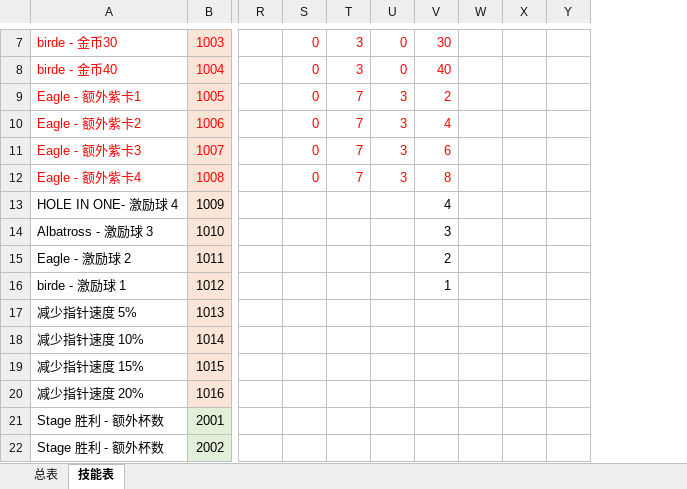
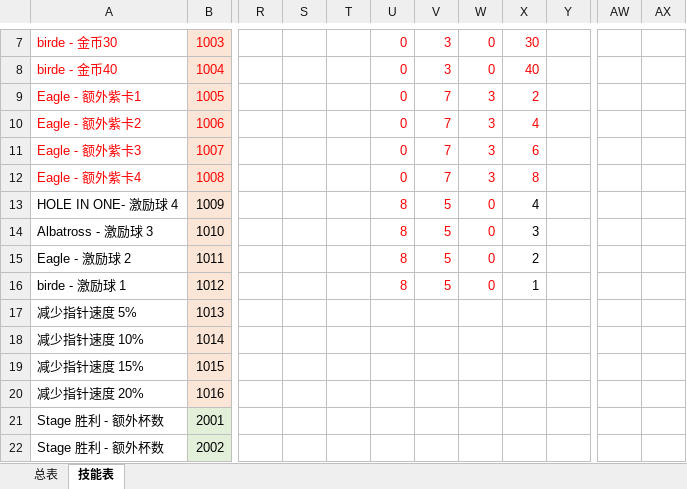
Before and after one commit to IntelHeartPrime/Gamedev_Tools, an Excel workbook: Tee System/TeeConfig.xlsx, sheet 技能表, drawn as a sheet; only a part is shown, gaps mark what is left out; values as stored, in another font and other column widths than the file's, no borders; removed rows and columns are numbered as before the commit, all else as after; the diff covers the shown part only; the diff names each change by its address in the sheet, - before the commit and + after, or states it on an @@ line.

```diff
--- a/Tee System/TeeConfig.xlsx (sheet 技能表)
+++ b/Tee System/TeeConfig.xlsx (sheet 技能表)
+column S, empty
+column T, empty
-column W, empty
-column X, empty
+column AW, empty
+column AX, empty
-U13:U16: (empty)
+U13:U16: 8
-V13:V16: (empty)
+V13:V16: 5
-W13:W16: (empty)
+W13:W16: 0
```
Also changed, not shown: 2 added rows, 1 removed row, 41 edited cells, cell formats and merged cells elsewhere in this sheet, sheet 总表, 3 other files.
